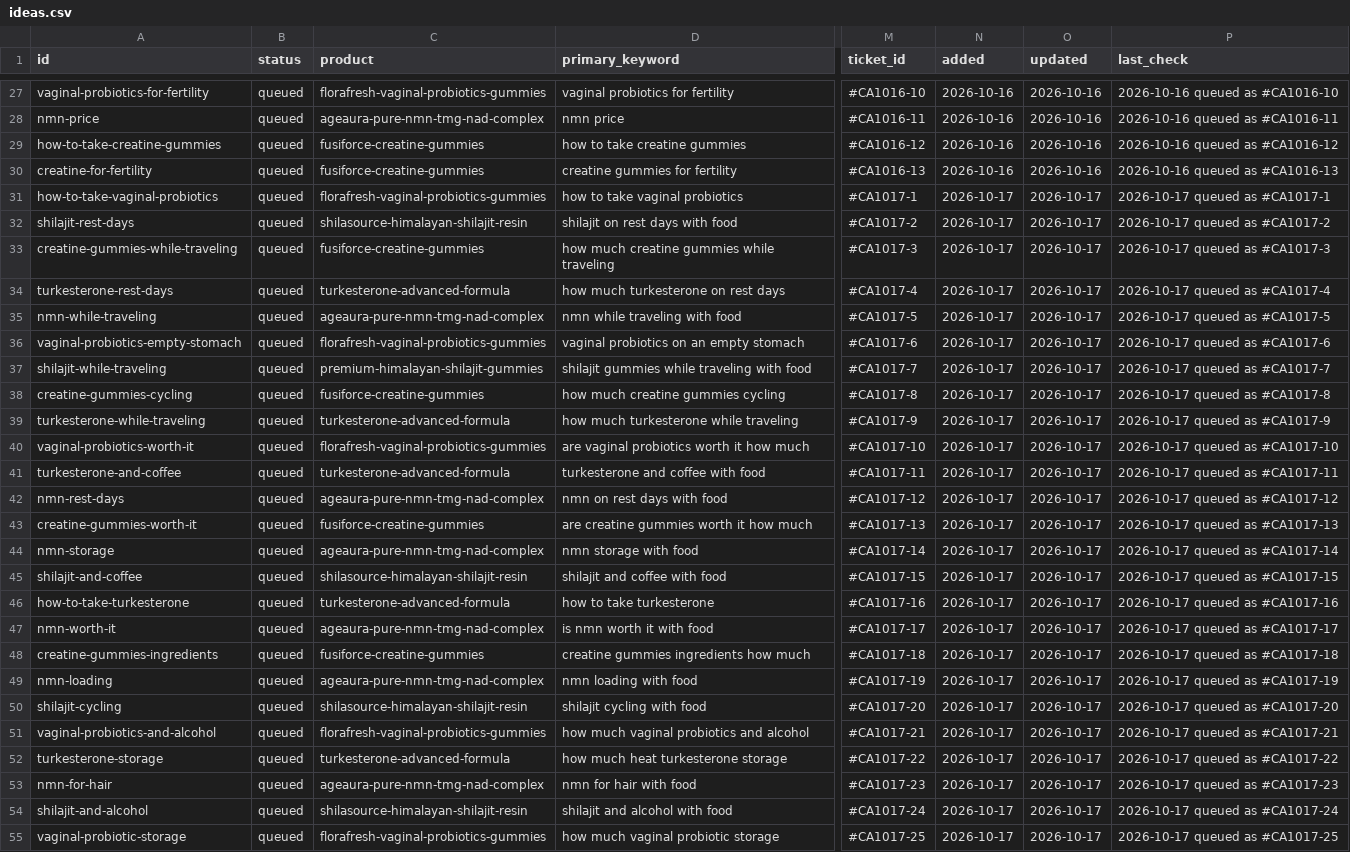
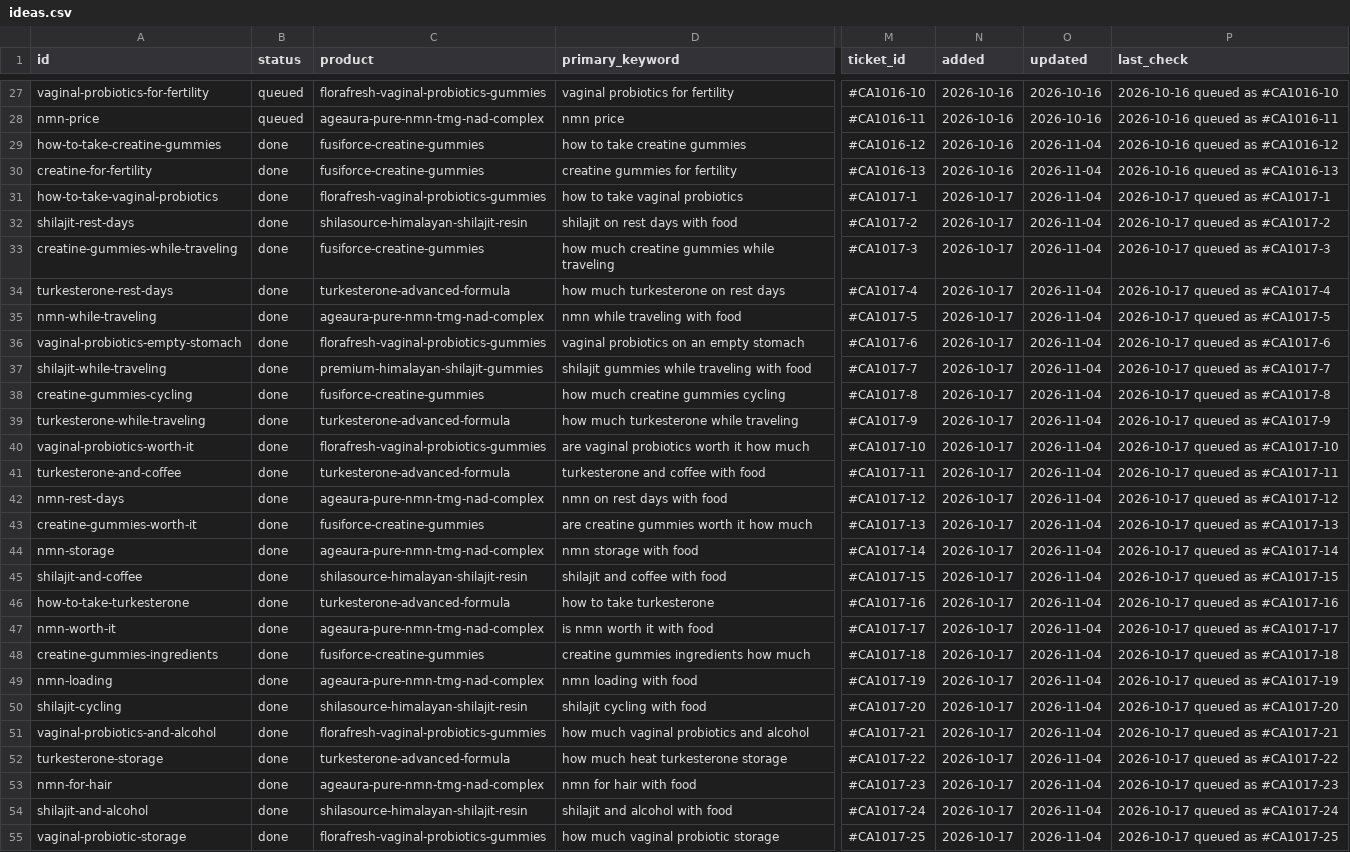
Before and after one commit to tuanquang269/genseo, a CSV file: board/ideas.csv, drawn as a sheet; only a part is shown, gaps mark what is left out; the diff covers the shown part only; the diff names each change by its address in the sheet, - before the commit and + after, or states it on an @@ line.

```diff
--- a/board/ideas.csv
+++ b/board/ideas.csv
-B29:B55 (status): queued
+B29:B55 (status): done
-O29:O30 (updated): 2026-10-16
+O29:O30 (updated): 2026-11-04
-O31:O55 (updated): 2026-10-17
+O31:O55 (updated): 2026-11-04
```
Also changed, not shown: 7 added rows and 20 edited cells elsewhere in this file, 1 other file.
